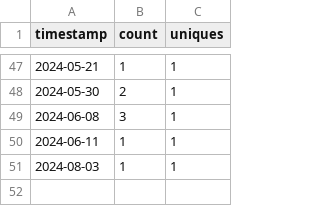
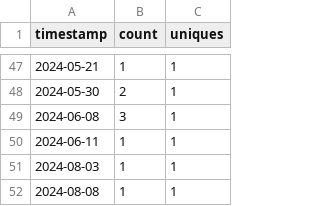
Before and after one commit to ow-gryphon/usage-analysis, a CSV file: data/export-to-excel.csv, drawn as a sheet; only a part is shown, gaps mark what is left out; the diff names each change by its address in the sheet, - before the commit and + after, or states it on an @@ line.

Commit message:
updating data

```diff
--- a/data/export-to-excel.csv
+++ b/data/export-to-excel.csv
+row 52: 2024-08-08 | 1 | 1
```
Also changed, not shown: data/gryphon-pdf-data-extraction.csv.
